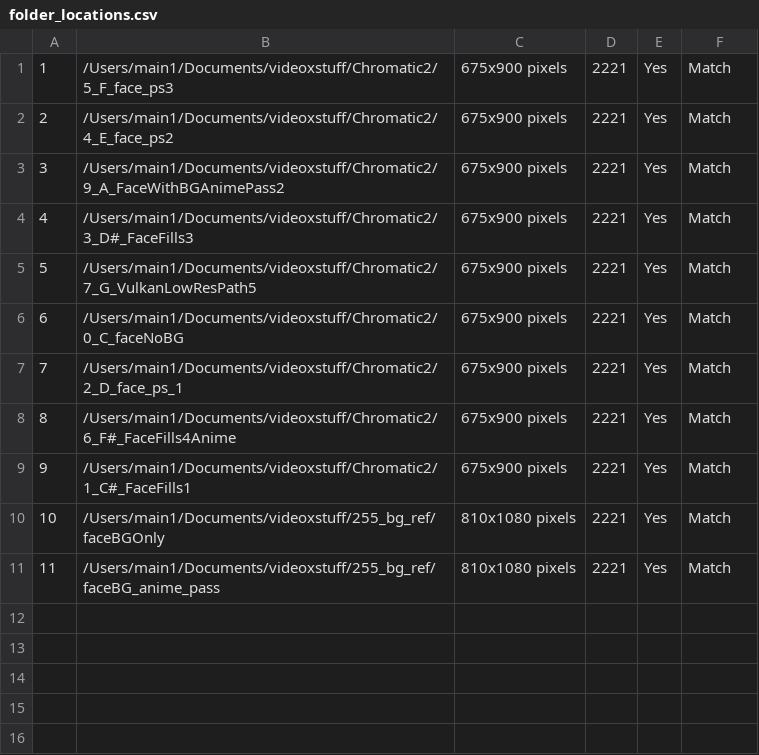
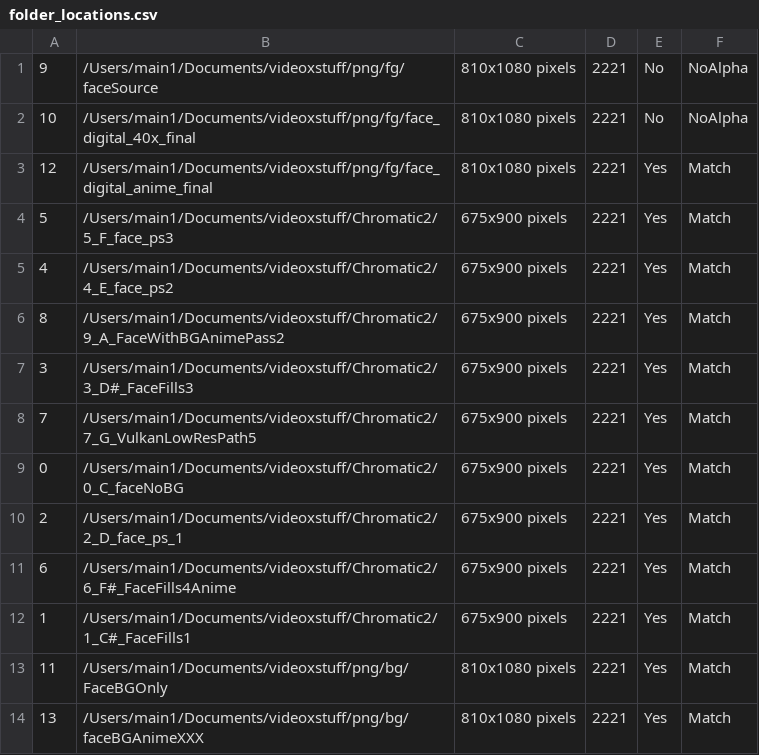
Before and after one commit to bgencarelle/VideoInterleaving, a CSV file: foldersProcessed/folder_locations.csv, drawn as a sheet.

```diff
--- a/foldersProcessed/folder_locations.csv
+++ b/foldersProcessed/folder_locations.csv
@@ -1,11 +1,14 @@
-1,/Users/main1/Documents/videoxstuff/Chromatic2/5_F_face_ps3,675x900 pixels,2221,Yes,Match
-2,/Users/main1/Documents/videoxstuff/Chromatic2/4_E_face_ps2,675x900 pixels,2221,Yes,Match
-3,/Users/main1/Documents/videoxstuff/Chromatic2/9_A_FaceWithBGAnimePass2,675x900 pixels,2221,Yes,Match
-4,/Users/main1/Documents/videoxstuff/Chromatic2/3_D#_FaceFills3,675x900 pixels,2221,Yes,Match
-5,/Users/main1/Documents/videoxstuff/Chromatic2/7_G_VulkanLowResPath5,675x900 pixels,2221,Yes,Match
-6,/Users/main1/Documents/videoxstuff/Chromatic2/0_C_faceNoBG,675x900 pixels,2221,Yes,Match
-7,/Users/main1/Documents/videoxstuff/Chromatic2/2_D_face_ps_1,675x900 pixels,2221,Yes,Match
-8,/Users/main1/Documents/videoxstuff/Chromatic2/6_F#_FaceFills4Anime,675x900 pixels,2221,Yes,Match
-9,/Users/main1/Documents/videoxstuff/Chromatic2/1_C#_FaceFills1,675x900 pixels,2221,Yes,Match
-10,/Users/main1/Documents/videoxstuff/255_bg_ref/faceBGOnly,810x1080 pixels,2221,Yes,Match
-11,/Users/main1/Documents/videoxstuff/255_bg_ref/faceBG_anime_pass,810x1080 pixels,2221,Yes,Match
+9,/Users/main1/Documents/videoxstuff/png/fg/faceSource,810x1080 pixels,2221,No,NoAlpha
+10,/Users/main1/Documents/videoxstuff/png/fg/face_digital_40x_final,810x1080 pixels,2221,No,NoAlpha
+12,/Users/main1/Documents/videoxstuff/png/fg/face_digital_anime_final,810x1080 pixels,2221,Yes,Match
+5,/Users/main1/Documents/videoxstuff/Chromatic2/5_F_face_ps3,675x900 pixels,2221,Yes,Match
+4,/Users/main1/Documents/videoxstuff/Chromatic2/4_E_face_ps2,675x900 pixels,2221,Yes,Match
+8,/Users/main1/Documents/videoxstuff/Chromatic2/9_A_FaceWithBGAnimePass2,675x900 pixels,2221,Yes,Match
+3,/Users/main1/Documents/videoxstuff/Chromatic2/3_D#_FaceFills3,675x900 pixels,2221,Yes,Match
+7,/Users/main1/Documents/videoxstuff/Chromatic2/7_G_VulkanLowResPath5,675x900 pixels,2221,Yes,Match
+0,/Users/main1/Documents/videoxstuff/Chromatic2/0_C_faceNoBG,675x900 pixels,2221,Yes,Match
+2,/Users/main1/Documents/videoxstuff/Chromatic2/2_D_face_ps_1,675x900 pixels,2221,Yes,Match
+6,/Users/main1/Documents/videoxstuff/Chromatic2/6_F#_FaceFills4Anime,675x900 pixels,2221,Yes,Match
+1,/Users/main1/Documents/videoxstuff/Chromatic2/1_C#_FaceFills1,675x900 pixels,2221,Yes,Match
+11,/Users/main1/Documents/videoxstuff/png/bg/FaceBGOnly,810x1080 pixels,2221,Yes,Match
+13,/Users/main1/Documents/videoxstuff/png/bg/faceBGAnimeXXX,810x1080 pixels,2221,Yes,Match
```
Also changed, not shown: 8 other files.
